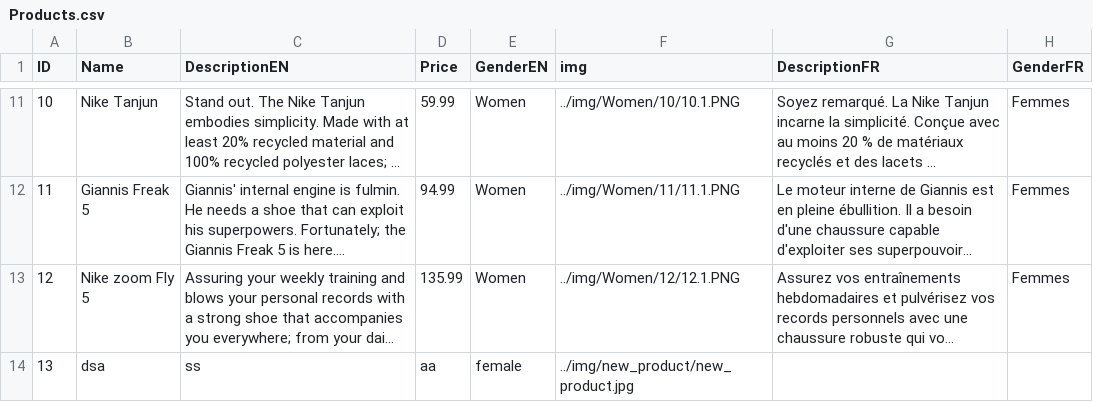
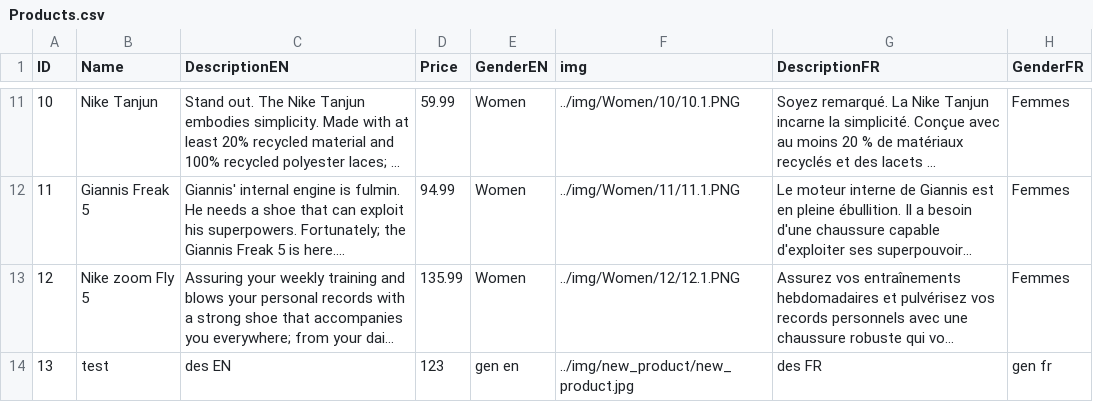
Before and after one commit to Aboloooo/09.10.24, a CSV file: DataBases/Products.csv, drawn as a sheet; only a part is shown, gaps mark what is left out; long unchanged cells end in …; the diff names each change by its address in the sheet, - before the commit and + after, or states it on an @@ line.

```diff
--- a/DataBases/Products.csv
+++ b/DataBases/Products.csv
-B14 (Name): dsa
+B14 (Name): test
-C14 (DescriptionEN): ss
+C14 (DescriptionEN): des EN
-D14 (Price): aa
+D14 (Price): 123
-E14 (GenderEN): female
+E14 (GenderEN): gen en
-G14 (DescriptionFR): (empty)
+G14 (DescriptionFR): des FR
-H14 (GenderFR): (empty)
+H14 (GenderFR): gen fr
```
Also changed, not shown: DataBases/translation.csv, 5 other files.
